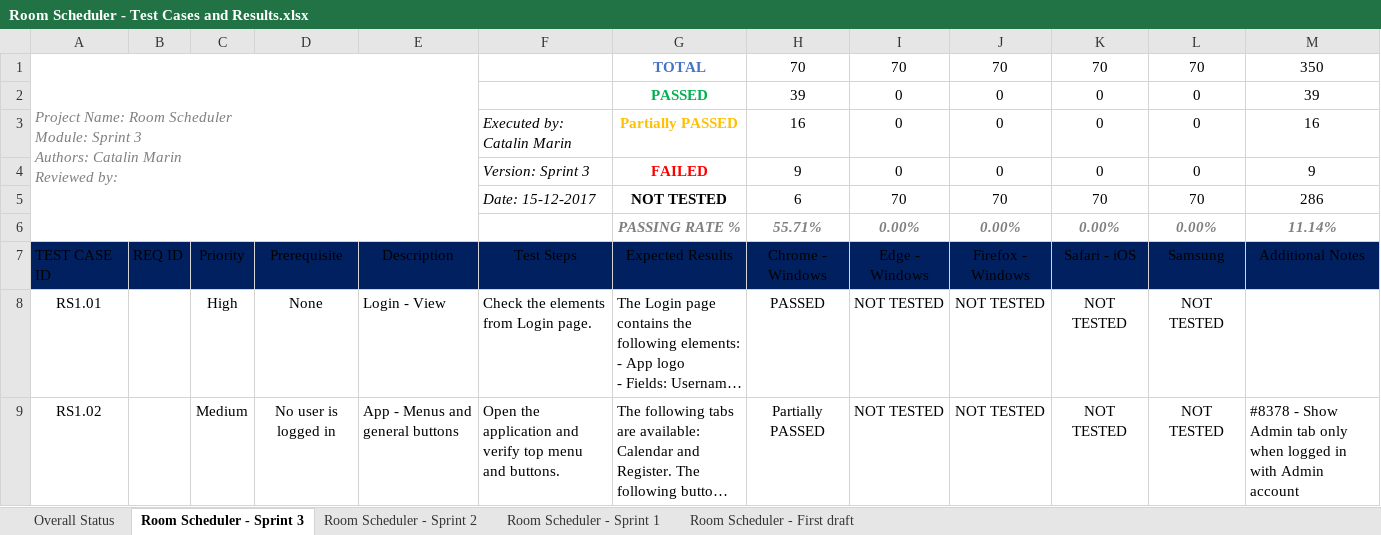
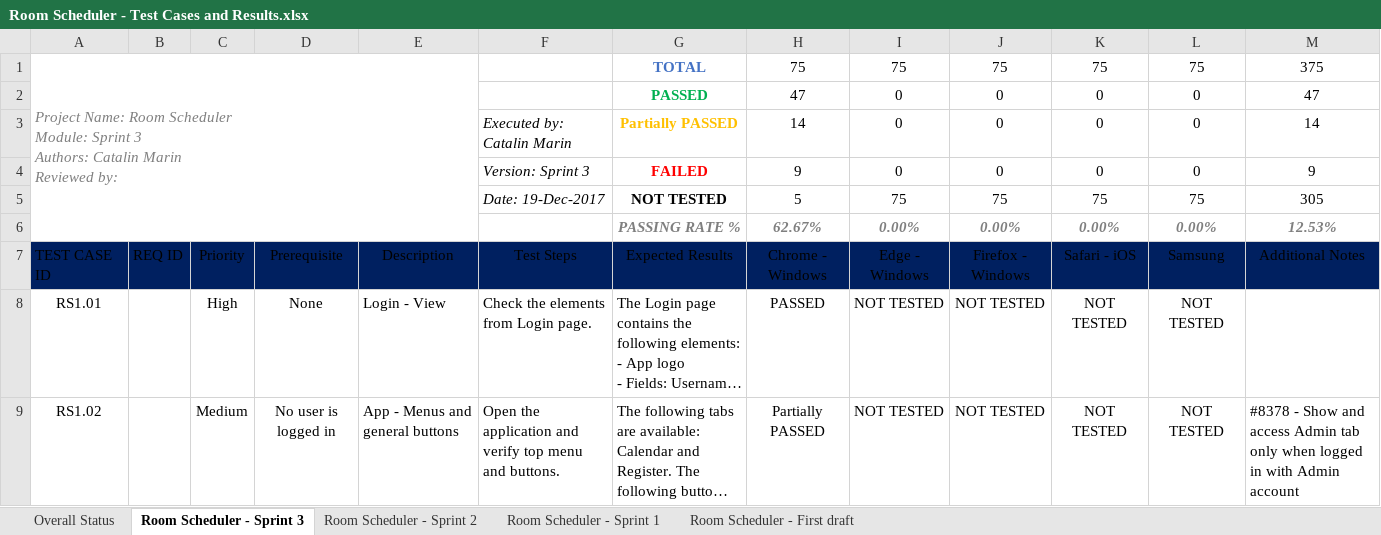
Before and after one commit to Stefanini-Romania/room-scheduler, an Excel workbook: docs/Tests Definition & Results/Room Scheduler - Test Cases and Results.xlsx, sheet Room Scheduler - Sprint 3, drawn as a sheet; only a part is shown; long unchanged cells end in …; values as stored, in another font and other column widths than the file's, no borders; conditional formats and table styles not drawn; removed rows and columns are numbered as before the commit, all else as after; the diff covers the shown part only; the diff names each change by its address in the sheet, - before the commit and + after, or states it on an @@ line.

Commit message:
Added/Updated test cases and test results for Sprint 3 delivery

```diff
--- a/docs/Tests Definition & Results/Room Scheduler - Test Cases and Results.xlsx (sheet Room Scheduler - Sprint 3)
+++ b/docs/Tests Definition & Results/Room Scheduler - Test Cases and Results.xlsx (sheet Room Scheduler - Sprint 3)
-H1: 70
+H1: 75
-I1: 70
+I1: 75
-J1: 70
+J1: 75
-K1: 70
+K1: 75
-L1: 70
+L1: 75
-M1: 350
+M1: 375
-H2: 39
+H2: 47
-M2: 39
+M2: 47
-H3: 16
+H3: 14
-M3: 16
+M3: 14
-row 5:  |  |  |  |  | Date: 15-12-2017 | NOT TESTED | 6 | 70 | 70 | 70 | 70 | 286
+row 5:  |  |  |  |  | Date: 19-Dec-2017 | NOT TESTED | 5 | 75 | 75 | 75 | 75 | 305
-H6: 55.71%
+H6: 62.67%
-M6: 11.14%
+M6: 12.53%
-M9: …- Show Admin tab…
+M9: …- Show and access Admin tab…
```
Also changed, not shown: 5 added rows and 27 edited cells elsewhere in this sheet, sheet Overall Status, sheet Room Scheduler - Sprint 1, sheet Room Scheduler - Sprint 2, formulas that keep their value, charts or pictures.
